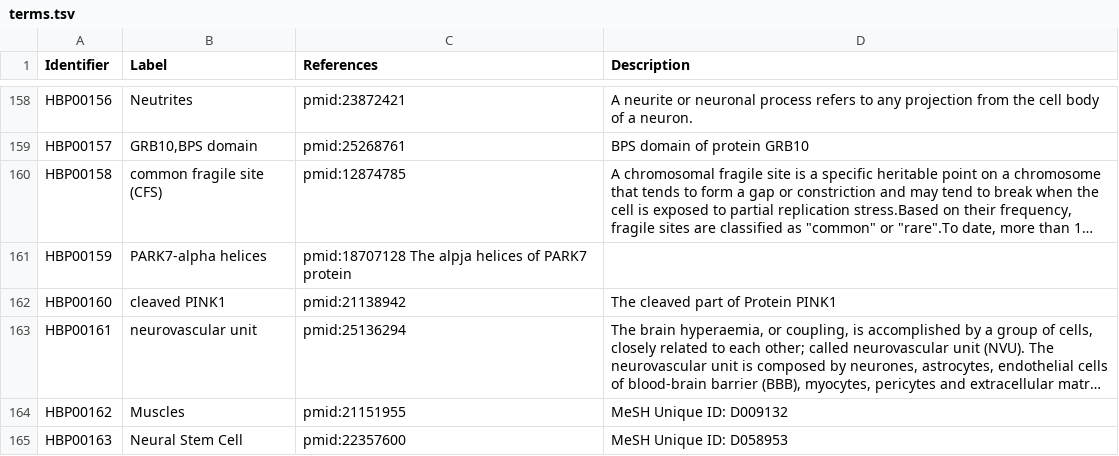
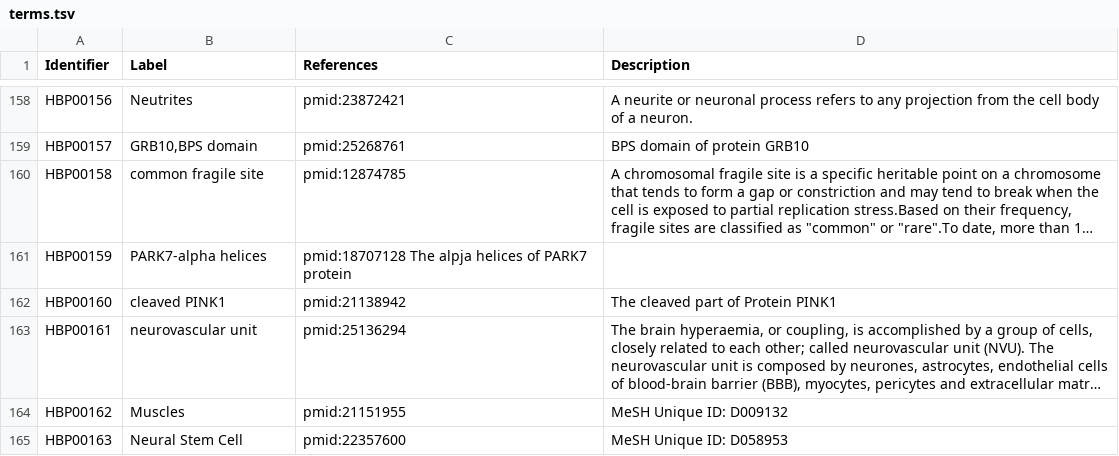
Before and after one commit to pharmacome/conso, a TSV file: terms.tsv, drawn as a sheet; only a part is shown, gaps mark what is left out; long unchanged cells end in …; the diff names each change by its address in the sheet, - before the commit and + after, or states it on an @@ line.

Commit message:
Fix format

```diff
--- a/terms.tsv
+++ b/terms.tsv
-B160 (Label): common fragile site (CFS)
+B160 (Label): common fragile site
```
